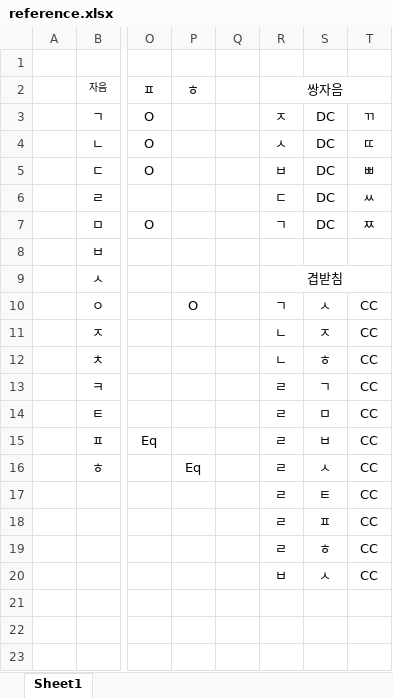
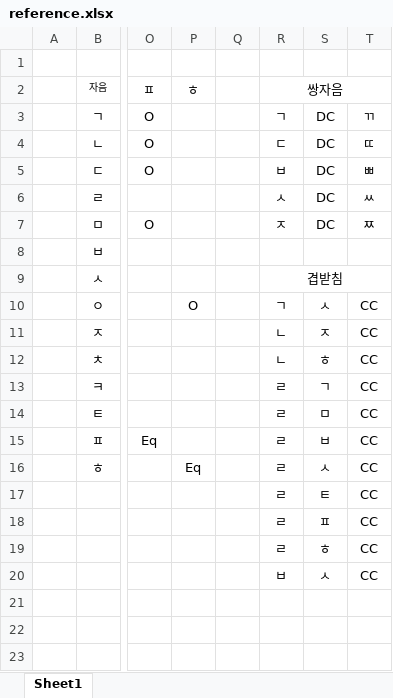
Before and after one commit to Imagination12357/hangul-overlap, an Excel workbook: reference.xlsx, sheet Sheet1, drawn as a sheet; only a part is shown, gaps mark what is left out; values as stored, in another font and other column widths than the file's, no borders; the diff names each change by its address in the sheet, - before the commit and + after, or states it on an @@ line.

Commit message:
fix(docs): wrong double consonants relation in reference.xlsx

```diff
--- a/reference.xlsx (sheet Sheet1)
+++ b/reference.xlsx (sheet Sheet1)
-R3 (쌍자음): ㅈ
+R3 (쌍자음): ㄱ
-R4 (쌍자음): ㅅ
+R4 (쌍자음): ㄷ
-R6 (쌍자음): ㄷ
+R6 (쌍자음): ㅅ
-R7 (쌍자음): ㄱ
+R7 (쌍자음): ㅈ
```
